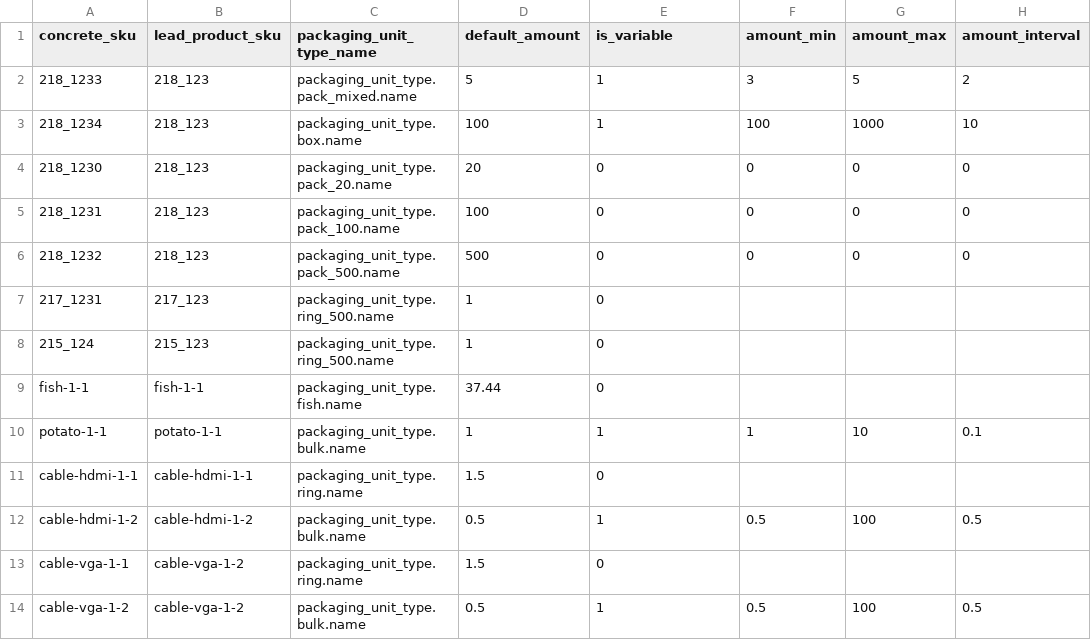
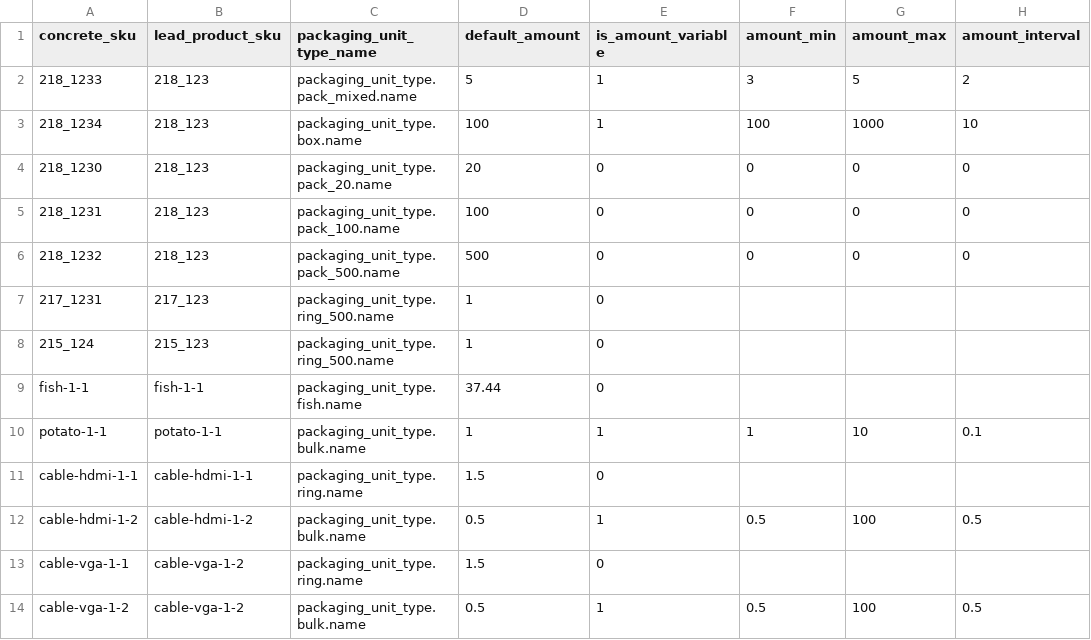
Before and after one commit to spryker/product-packaging-unit-data-import, a CSV file: data/import/product_packaging_unit.csv, drawn as a sheet.

Commit message:
CC-5412 Rename the CSV header column is_variable to is_amount_variable

```diff
--- a/data/import/product_packaging_unit.csv
+++ b/data/import/product_packaging_unit.csv
@@ -1,2 +1,2 @@
-concrete_sku,lead_product_sku,packaging_unit_type_name,default_amount,is_variable,amount_min,amount_max,amount_interval
+concrete_sku,lead_product_sku,packaging_unit_type_name,default_amount,is_amount_variable,amount_min,amount_max,amount_interval
 218_1233,218_123,packaging_unit_type.pack_mixed.name,5,1,3,5,2
```
Also changed, not shown: 2 other files.
